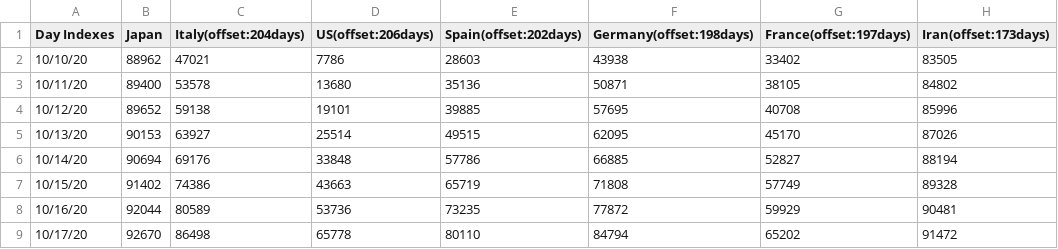
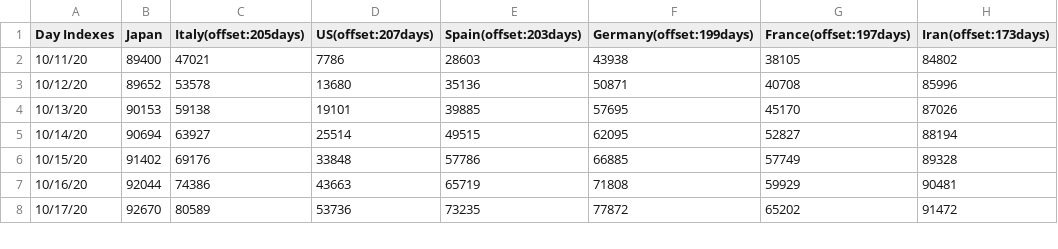
Before and after one commit to kmdsbng/COVID-19, a CSV file: converted_data/japan_cases.csv, drawn as a sheet; only a part is shown; the diff covers the shown part only.

Commit message:
update data

```diff
--- a/converted_data/japan_cases.csv
+++ b/converted_data/japan_cases.csv
@@ -1,9 +1,8 @@
-Day Indexes,Japan,Italy(offset:204days),US(offset:206days),Spain(offset:202days),Germany(offset:198days),France(offset:197days),Iran(offset:173days)
-10/10/20,88962,47021,7786,28603,43938,33402,83505
-10/11/20,89400,53578,13680,35136,50871,38105,84802
-10/12/20,89652,59138,19101,39885,57695,40708,85996
-10/13/20,90153,63927,25514,49515,62095,45170,87026
-10/14/20,90694,69176,33848,57786,66885,52827,88194
-10/15/20,91402,74386,43663,65719,71808,57749,89328
-10/16/20,92044,80589,53736,73235,77872,59929,90481
-10/17/20,92670,86498,65778,80110,84794,65202,91472
+Day Indexes,Japan,Italy(offset:205days),US(offset:207days),Spain(offset:203days),Germany(offset:199days),France(offset:197days),Iran(offset:173days)
+10/11/20,89400,47021,7786,28603,43938,38105,84802
+10/12/20,89652,53578,13680,35136,50871,40708,85996
+10/13/20,90153,59138,19101,39885,57695,45170,87026
+10/14/20,90694,63927,25514,49515,62095,52827,88194
+10/15/20,91402,69176,33848,57786,66885,57749,89328
+10/16/20,92044,74386,43663,65719,71808,59929,90481
+10/17/20,92670,80589,53736,73235,77872,65202,91472
```
Also changed, not shown: 1 added row and 93 edited cells elsewhere in this file.
